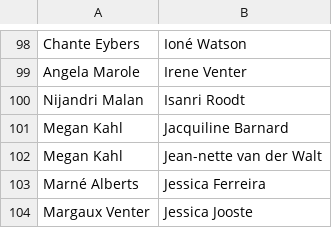
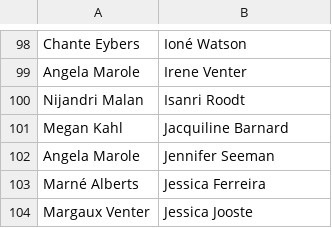
Before and after one commit to venique98-spec/uKids-availability, a CSV file: data/Serving base with allocated directors.csv, drawn as a sheet; only a part is shown, gaps mark what is left out; removed rows and columns are numbered as before the commit, all else as after; the diff names each change by its address in the sheet, - before the commit and + after, or states it on an @@ line.

Commit message:
Update Serving base with allocated directors.csv

```diff
--- a/data/Serving base with allocated directors.csv
+++ b/data/Serving base with allocated directors.csv
-row 102: Megan Kahl | Jean-nette van der Walt
+row 102: Angela Marole | Jennifer Seeman
```
